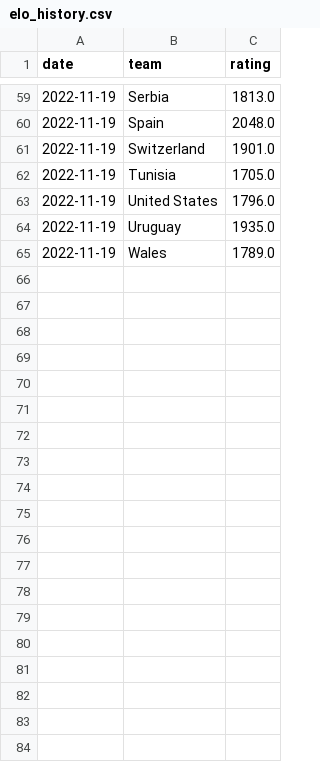
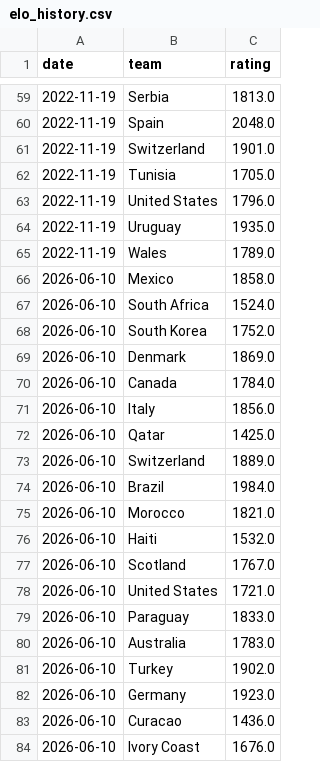
Before and after one commit to CyranoB/wc-simulation, a CSV file: spikes/01-validation/data/raw/elo_history.csv, drawn as a sheet; only a part is shown, gaps mark what is left out; the diff covers the shown part only.

Commit message:
Spike 2 Tasks 11-13: WC 2026 data (draw + Elo + FIFA + ISO3)

```diff
--- a/spikes/01-validation/data/raw/elo_history.csv
+++ b/spikes/01-validation/data/raw/elo_history.csv
@@ -65 +65,20 @@ date,team,rating
 2022-11-19,Wales,1789.0
+2026-06-10,Mexico,1858.0
+2026-06-10,South Africa,1524.0
+2026-06-10,South Korea,1752.0
+2026-06-10,Denmark,1869.0
+2026-06-10,Canada,1784.0
+2026-06-10,Italy,1856.0
+2026-06-10,Qatar,1425.0
+2026-06-10,Switzerland,1889.0
+2026-06-10,Brazil,1984.0
+2026-06-10,Morocco,1821.0
+2026-06-10,Haiti,1532.0
+2026-06-10,Scotland,1767.0
+2026-06-10,United States,1721.0
+2026-06-10,Paraguay,1833.0
+2026-06-10,Australia,1783.0
+2026-06-10,Turkey,1902.0
+2026-06-10,Germany,1923.0
+2026-06-10,Curacao,1436.0
+2026-06-10,Ivory Coast,1676.0
```
Also changed, not shown: 29 added rows elsewhere in this file, 4 other files.
